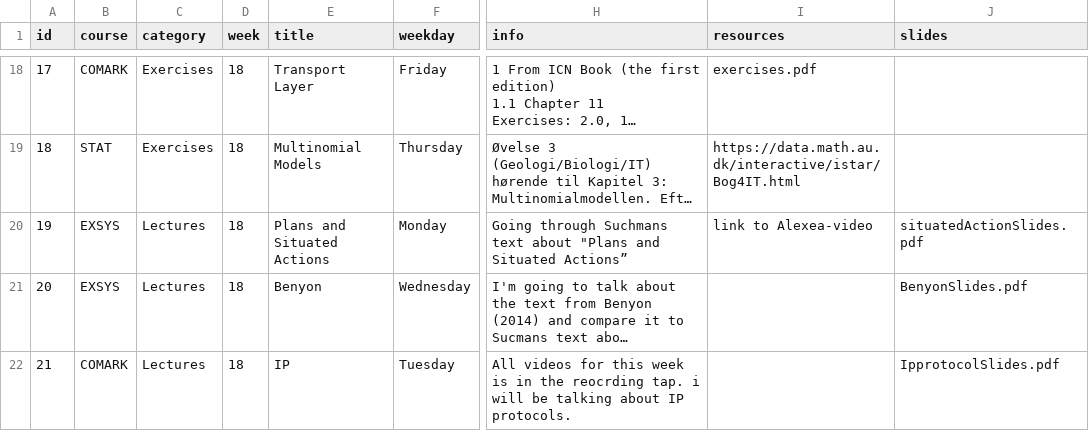
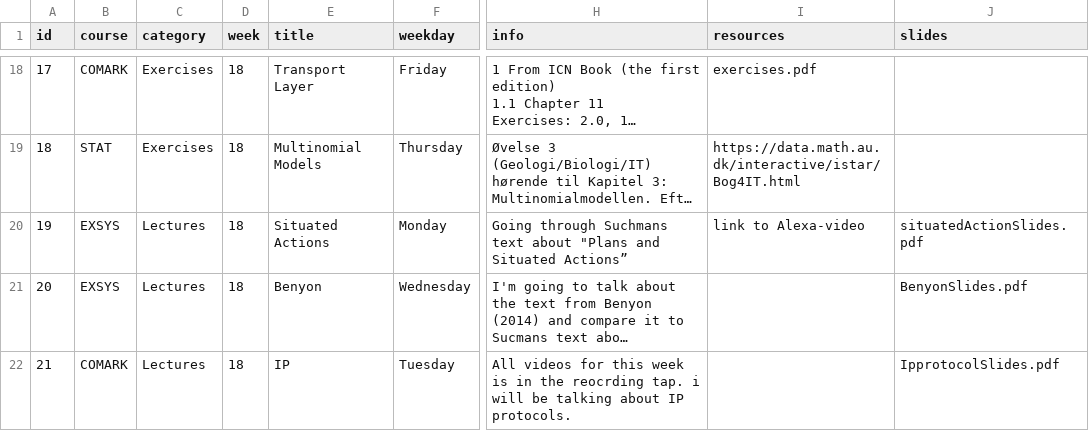
Before and after one commit to dagurh/coolstudent.net, a CSV file: csvdata/coursestable-Ark1.csv, drawn as a sheet; only a part is shown, gaps mark what is left out; long unchanged cells end in …; the diff names each change by its address in the sheet, - before the commit and + after, or states it on an @@ line.

```diff
--- a/csvdata/coursestable-Ark1.csv
+++ b/csvdata/coursestable-Ark1.csv
-E20 (title): Plans and Situated Actions
+E20 (title): Situated Actions
-I20 (resources): link to Alexea-video
+I20 (resources): link to Alexa-video
```
Also changed, not shown: 3 other files.
